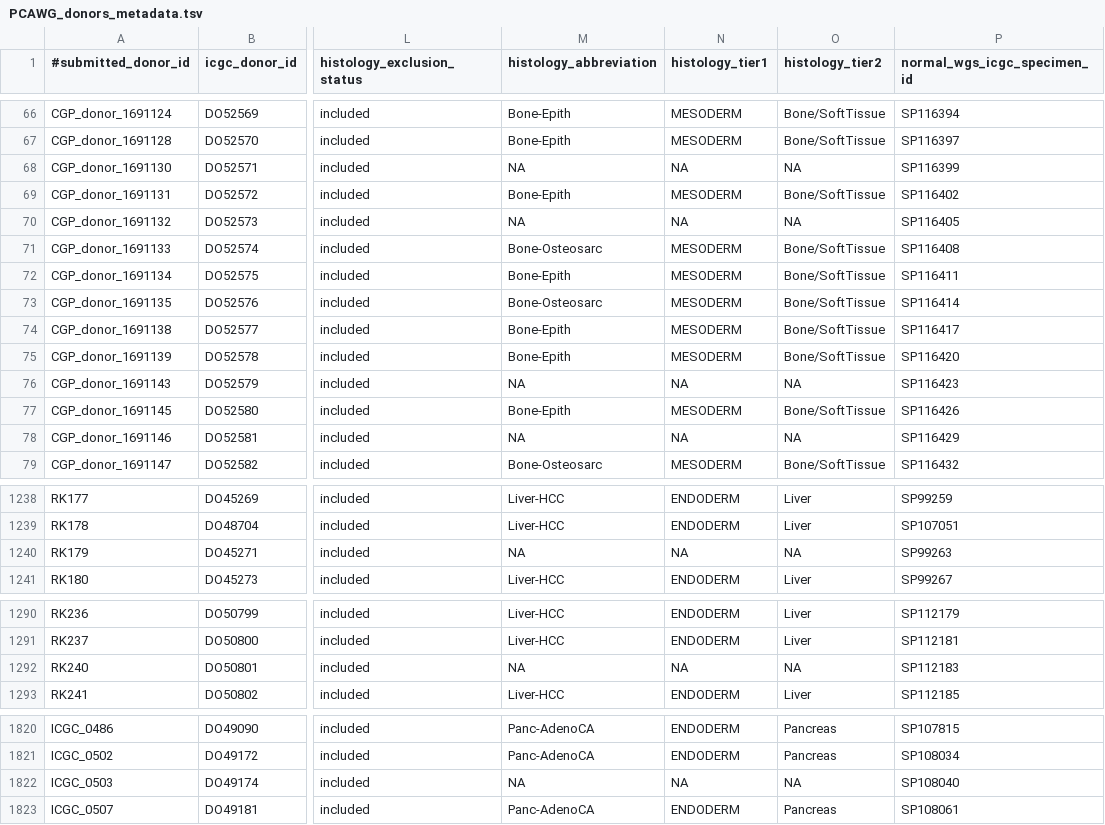
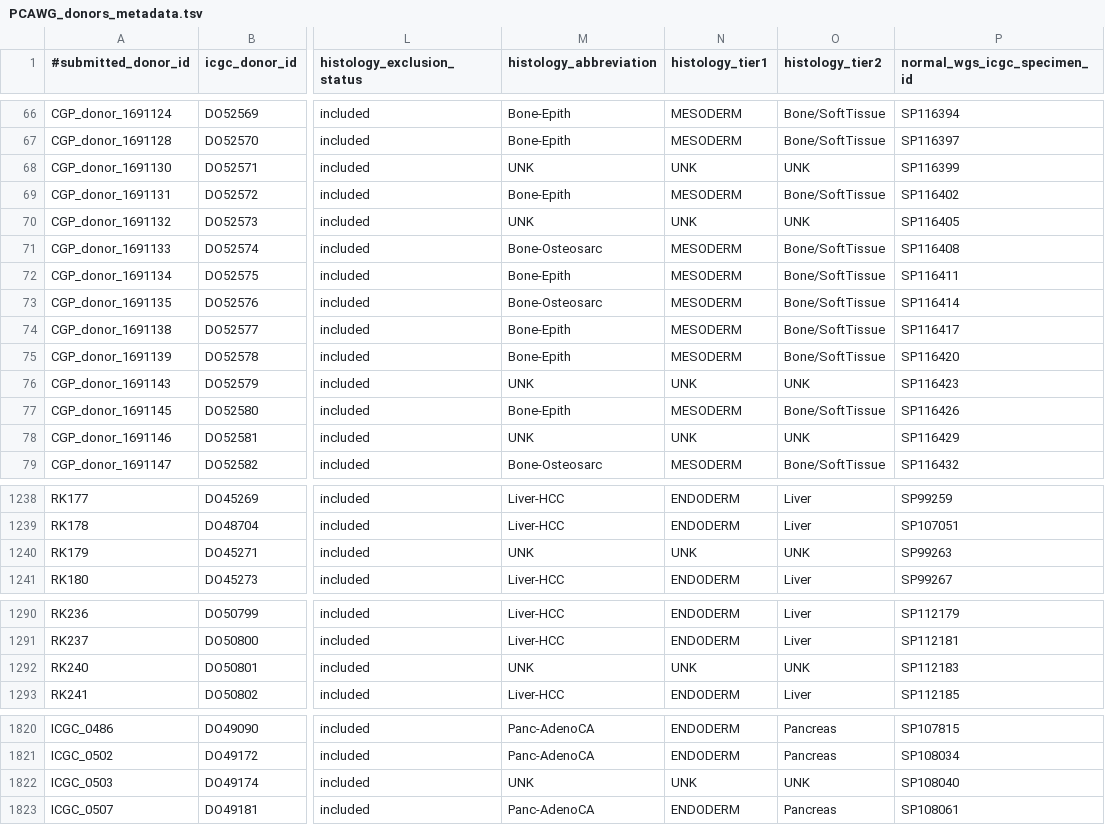
Before and after one commit to brguez/MEIBA, a TSV file: ref/PCAWG_donors_metadata.tsv, drawn as a sheet; only a part is shown, gaps mark what is left out; the diff covers the shown part only; the diff names each change by its address in the sheet, - before the commit and + after, or states it on an @@ line.

Commit message:
PCAWG_donors_metadata Replaced NA by UNK for those donors with unknown histology type

```diff
--- a/ref/PCAWG_donors_metadata.tsv
+++ b/ref/PCAWG_donors_metadata.tsv
-M68 (histology_abbreviation): NA
+M68 (histology_abbreviation): UNK
-N68 (histology_tier1): NA
+N68 (histology_tier1): UNK
-O68 (histology_tier2): NA
+O68 (histology_tier2): UNK
-M70 (histology_abbreviation): NA
+M70 (histology_abbreviation): UNK
-N70 (histology_tier1): NA
+N70 (histology_tier1): UNK
-O70 (histology_tier2): NA
+O70 (histology_tier2): UNK
-M76 (histology_abbreviation): NA
+M76 (histology_abbreviation): UNK
-N76 (histology_tier1): NA
+N76 (histology_tier1): UNK
-O76 (histology_tier2): NA
+O76 (histology_tier2): UNK
-M78 (histology_abbreviation): NA
+M78 (histology_abbreviation): UNK
-N78 (histology_tier1): NA
+N78 (histology_tier1): UNK
-O78 (histology_tier2): NA
+O78 (histology_tier2): UNK
-M1240 (histology_abbreviation): NA
+M1240 (histology_abbreviation): UNK
-N1240 (histology_tier1): NA
+N1240 (histology_tier1): UNK
-O1240 (histology_tier2): NA
+O1240 (histology_tier2): UNK
-M1292 (histology_abbreviation): NA
+M1292 (histology_abbreviation): UNK
-N1292 (histology_tier1): NA
+N1292 (histology_tier1): UNK
-O1292 (histology_tier2): NA
+O1292 (histology_tier2): UNK
-M1822 (histology_abbreviation): NA
+M1822 (histology_abbreviation): UNK
-N1822 (histology_tier1): NA
+N1822 (histology_tier1): UNK
-O1822 (histology_tier2): NA
+O1822 (histology_tier2): UNK
```
Also changed, not shown: 69 edited cells elsewhere in this file.
